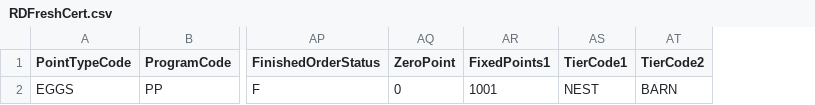
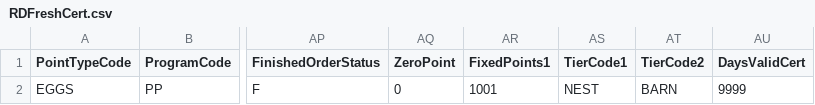
Before and after one commit to kamron-newton/gittestadvanced, a CSV file: References/RDFreshCert.csv, drawn as a sheet; only a part is shown, gaps mark what is left out; the diff names each change by its address in the sheet, - before the commit and + after, or states it on an @@ line.

Commit message:
# 667927: Add test case for ProfileEnrollmentCertificateMoment

```diff
--- a/References/RDFreshCert.csv
+++ b/References/RDFreshCert.csv
+column AU (DaysValidCert), row 2: 9999
```
Also changed, not shown: 4 other files.
